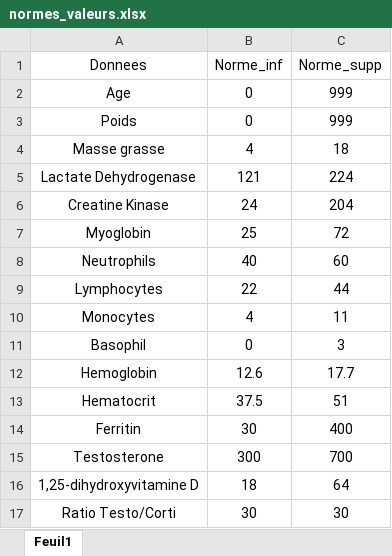
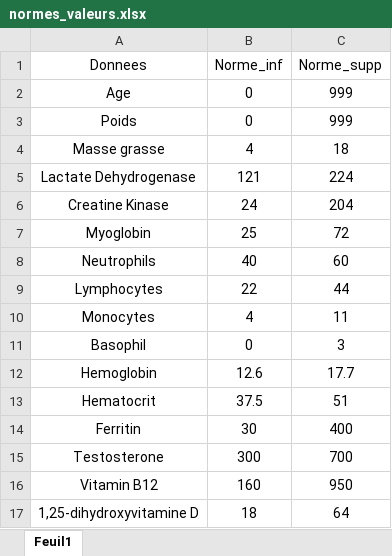
Before and after one commit to Pulkio/ProjetONSC, an Excel workbook: Data/normes_valeurs.xlsx, sheet Feuil1, drawn as a sheet; values as stored, in another font and other column widths than the file's, no borders; removed rows and columns are numbered as before the commit, all else as after; the diff names each change by its address in the sheet, - before the commit and + after, or states it on an @@ line.

```diff
--- a/Data/normes_valeurs.xlsx (sheet Feuil1)
+++ b/Data/normes_valeurs.xlsx (sheet Feuil1)
+row 16: Vitamin B12 | 160 | 950
-row 17: Ratio Testo/Corti | 30 | 30
```
Also changed, not shown: 4 other files.
